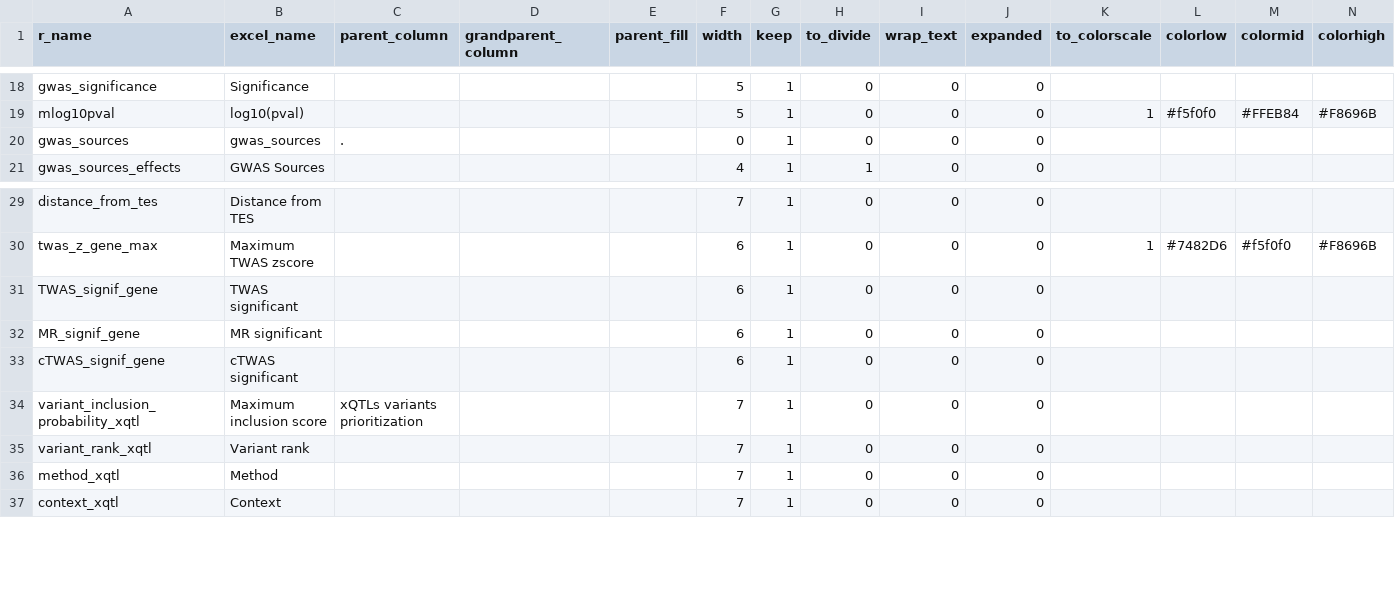
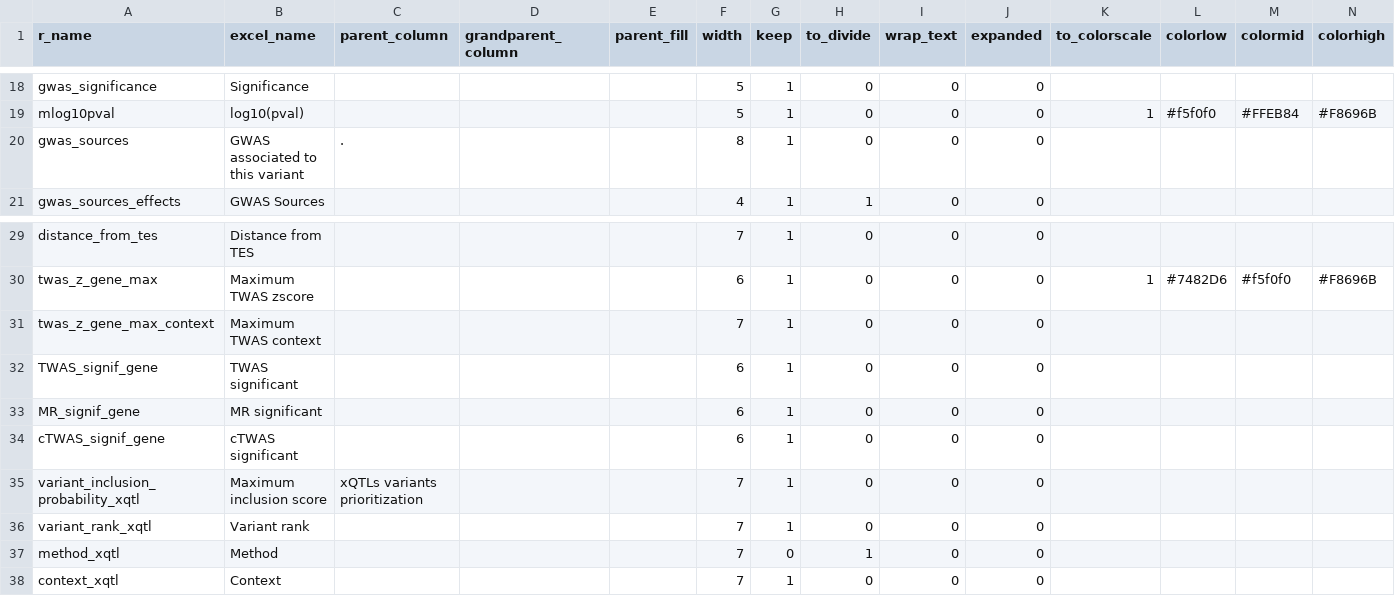
Before and after one commit to jaempawi/xqtl-paper, a TSV file: main_text/6_AD_xQTL_genes/staging/gene_priorization_table/columns_metadata.tsv, drawn as a sheet; only a part is shown, gaps mark what is left out.

Commit message:
display all xQTL in summary table + some fixs

```diff
--- a/main_text/6_AD_xQTL_genes/staging/gene_priorization_table/columns_metadata.tsv
+++ b/main_text/6_AD_xQTL_genes/staging/gene_priorization_table/columns_metadata.tsv
@@ -19,3 +19,3 @@ gwas_significance	Significance				5	1	0	0	0
 mlog10pval	log10(pval)				5	1	0	0	0	1	#f5f0f0	#FFEB84	#F8696B
-gwas_sources	gwas_sources	.			0	1	0	0	0				
+gwas_sources	GWAS associated to this variant	.			8	1	0	0	0				
 gwas_sources_effects	GWAS Sources				4	1	1	0	0				
@@ -30,2 +30,3 @@ distance_from_tes	Distance from TES				7	1	0	0	0
 twas_z_gene_max	Maximum TWAS zscore				6	1	0	0	0	1	#7482D6	#f5f0f0	#F8696B
+twas_z_gene_max_context	Maximum TWAS context				7	1	0	0	0				
 TWAS_signif_gene	TWAS significant				6	1	0	0	0				
@@ -35,3 +36,3 @@ variant_inclusion_probability_xqtl	Maximum inclusion score	xQTLs variants priori
 variant_rank_xqtl	Variant rank				7	1	0	0	0				
-method_xqtl	Method				7	1	0	0	0				
+method_xqtl	Method				7	0	1	0	0				
 context_xqtl	Context				7	1	0	0	0				
```
Also changed, not shown: 3 other files.
